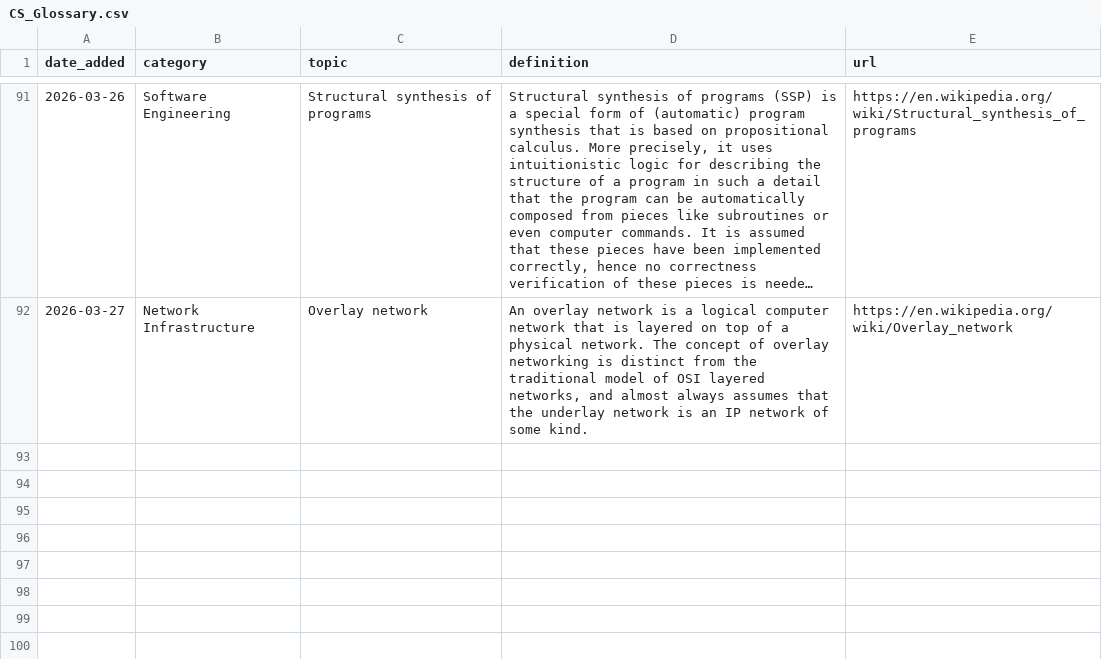
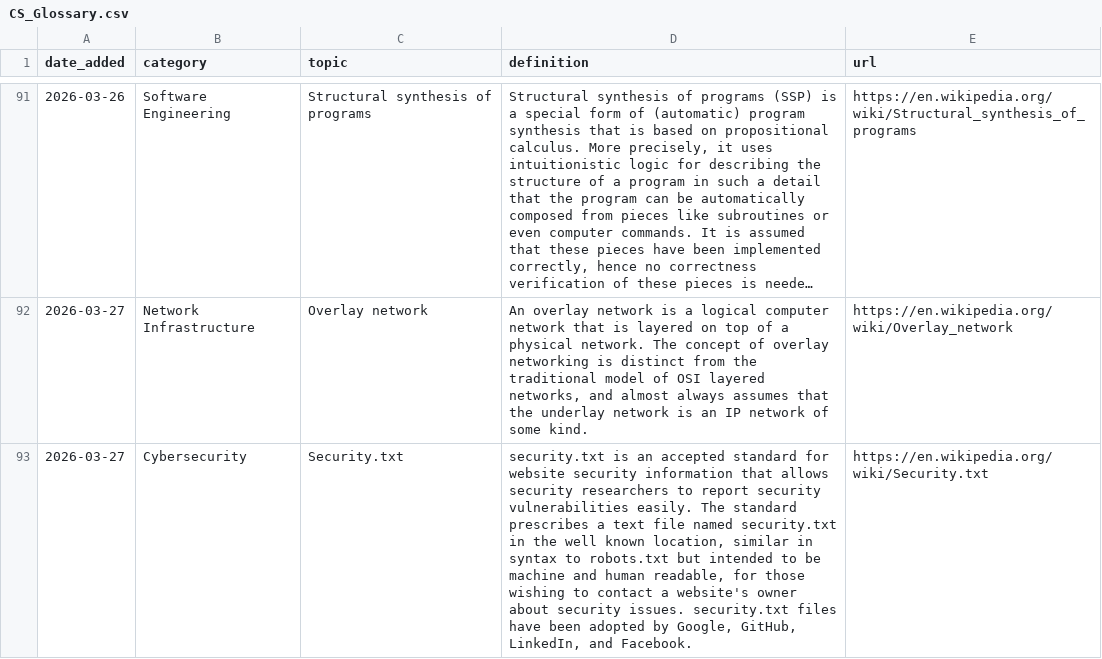
Before and after one commit to Jeffin03/DevDigest, a CSV file: CS_Glossary.csv, drawn as a sheet; only a part is shown, gaps mark what is left out; long unchanged cells end in …; the diff names each change by its address in the sheet, - before the commit and + after, or states it on an @@ line.

```diff
--- a/CS_Glossary.csv
+++ b/CS_Glossary.csv
+row 93: 2026-03-27 | Cybersecurity | Security.txt | security.txt is an accepted standard for website security information that allows security researchers to report security vulnerabilities easily. The standard prescribes a text file named security.txt in the well known location, similar in syntax to robots.txt but intended to be machine and human readable, for those wishing to contact a website's owner about security issues. security.txt files have been adopted by Google, GitHub, LinkedIn, and Facebook. | https://en.wikipedia.org/wiki/Security.txt
```
